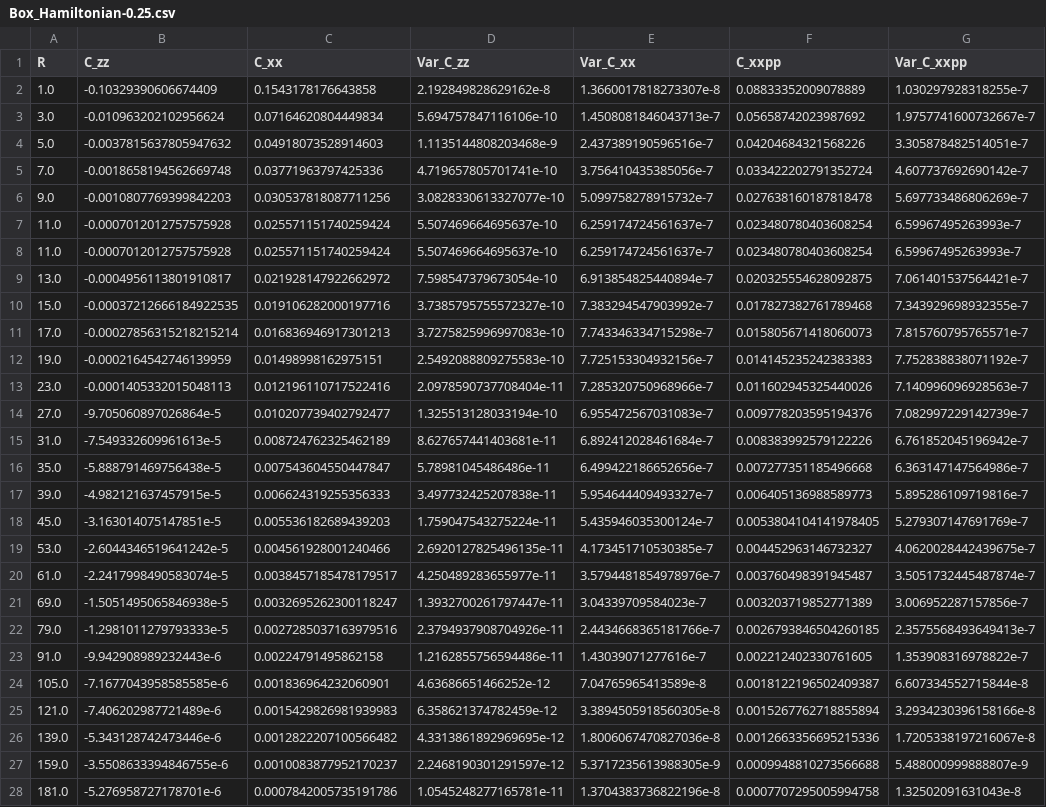
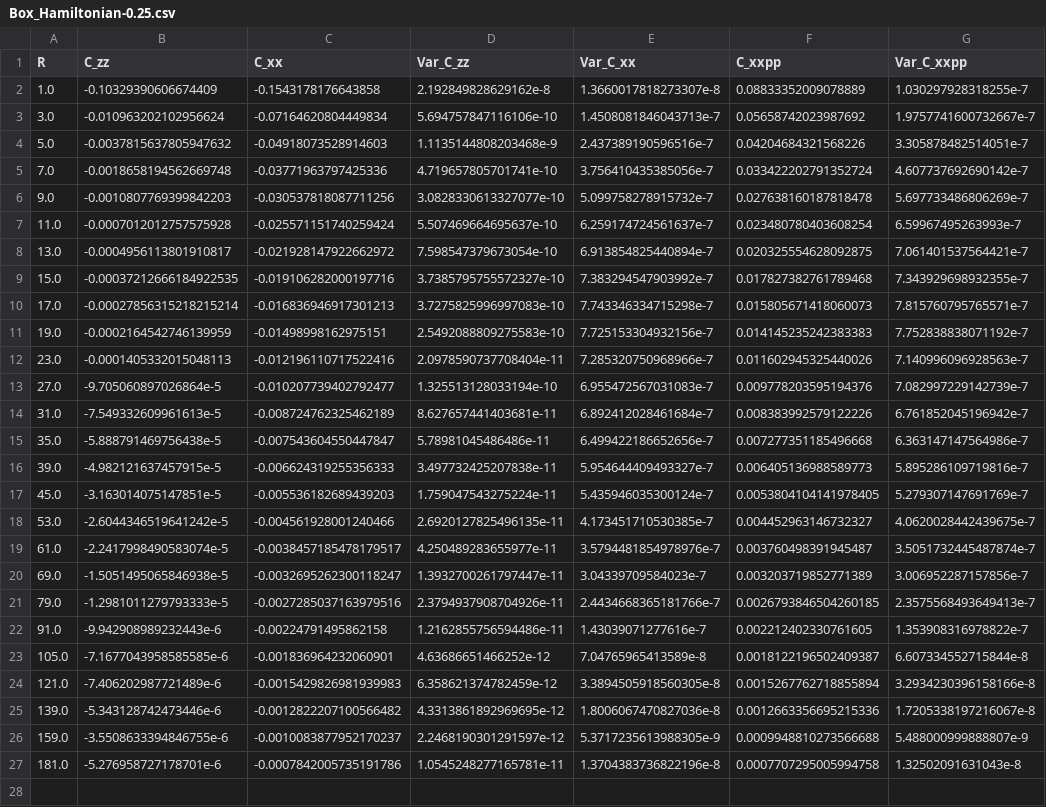
Before and after one commit to jdOchoa2/Map-to-Fermions, a CSV file: Data/Box_Hamiltonian-0.25.csv, drawn as a sheet; removed rows and columns are numbered as before the commit, all else as after; the diff names each change by its address in the sheet, - before the commit and + after, or states it on an @@ line.

```diff
--- a/Data/Box_Hamiltonian-0.25.csv
+++ b/Data/Box_Hamiltonian-0.25.csv
-C2 (C_xx): 0.1543178176643858
+C2 (C_xx): -0.1543178176643858
-C3 (C_xx): 0.07164620804449834
+C3 (C_xx): -0.07164620804449834
-C4 (C_xx): 0.04918073528914603
+C4 (C_xx): -0.04918073528914603
-C5 (C_xx): 0.03771963797425336
+C5 (C_xx): -0.03771963797425336
-C6 (C_xx): 0.030537818087711256
+C6 (C_xx): -0.030537818087711256
-C7 (C_xx): 0.025571151740259424
+C7 (C_xx): -0.025571151740259424
-row 8: 11.0 | -0.0007012012757575928 | 0.025571151740259424 | 5.507469664695637e-10 | 6.259174724561637e-7 | 0.023480780403608254 | 6.59967495263993e-7
-C8 (C_xx): 0.021928147922662972
+C8 (C_xx): -0.021928147922662972
-C9 (C_xx): 0.019106282000197716
+C9 (C_xx): -0.019106282000197716
-C10 (C_xx): 0.016836946917301213
+C10 (C_xx): -0.016836946917301213
-C11 (C_xx): 0.01498998162975151
+C11 (C_xx): -0.01498998162975151
-C12 (C_xx): 0.012196110717522416
+C12 (C_xx): -0.012196110717522416
-C13 (C_xx): 0.010207739402792477
+C13 (C_xx): -0.010207739402792477
-C14 (C_xx): 0.008724762325462189
+C14 (C_xx): -0.008724762325462189
-C15 (C_xx): 0.007543604550447847
+C15 (C_xx): -0.007543604550447847
-C16 (C_xx): 0.006624319255356333
+C16 (C_xx): -0.006624319255356333
-C17 (C_xx): 0.005536182689439203
+C17 (C_xx): -0.005536182689439203
-C18 (C_xx): 0.004561928001240466
+C18 (C_xx): -0.004561928001240466
-C19 (C_xx): 0.0038457185478179517
+C19 (C_xx): -0.0038457185478179517
-C20 (C_xx): 0.0032695262300118247
+C20 (C_xx): -0.0032695262300118247
-C21 (C_xx): 0.0027285037163979516
+C21 (C_xx): -0.0027285037163979516
-C22 (C_xx): 0.00224791495862158
+C22 (C_xx): -0.00224791495862158
-C23 (C_xx): 0.001836964232060901
+C23 (C_xx): -0.001836964232060901
-C24 (C_xx): 0.0015429826981939983
+C24 (C_xx): -0.0015429826981939983
-C25 (C_xx): 0.0012822207100566482
+C25 (C_xx): -0.0012822207100566482
-C26 (C_xx): 0.0010083877952170237
+C26 (C_xx): -0.0010083877952170237
-C27 (C_xx): 0.0007842005735191786
+C27 (C_xx): -0.0007842005735191786
```
Also changed, not shown: Data/Binary_Hamiltonian-0.1.csv, Data/Box_Hamiltonian-0.0.csv, 17 other files.
